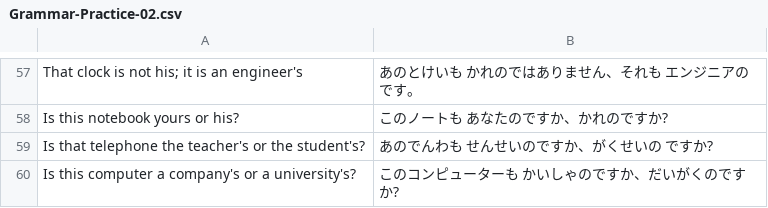
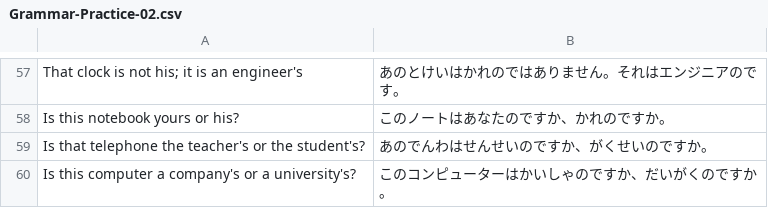
Before and after one commit to ishafayetul/N5-Vocab-Japanese, a CSV file: practice-grammar/Grammar-Practice-02.csv, drawn as a sheet; only a part is shown, gaps mark what is left out; the diff covers the shown part only.

```diff
--- a/practice-grammar/Grammar-Practice-02.csv
+++ b/practice-grammar/Grammar-Practice-02.csv
@@ -57,4 +57,4 @@
-"That clock is not his; it is an engineer's","あのとけいも かれのではありません、それも エンジニアのです。"
-"Is this notebook yours or his?","このノートも あなたのですか、かれのですか?"
-"Is that telephone the teacher's or the student's?","あのでんわも せんせいのですか、がくせいの ですか?"
-"Is this computer a company's or a university's?","このコンピューターも かいしゃのですか、だいがくのですか?"
+That clock is not his; it is an engineer's,あのとけいはかれのではありません。それはエンジニアのです。
+Is this notebook yours or his?,このノートはあなたのですか、かれのですか。
+Is that telephone the teacher's or the student's?,あのでんわはせんせいのですか、がくせいのですか。
+Is this computer a company's or a university's?,このコンピューターはかいしゃのですか、だいがくのですか。
```
Also changed, not shown: 56 edited cells elsewhere in this file.
